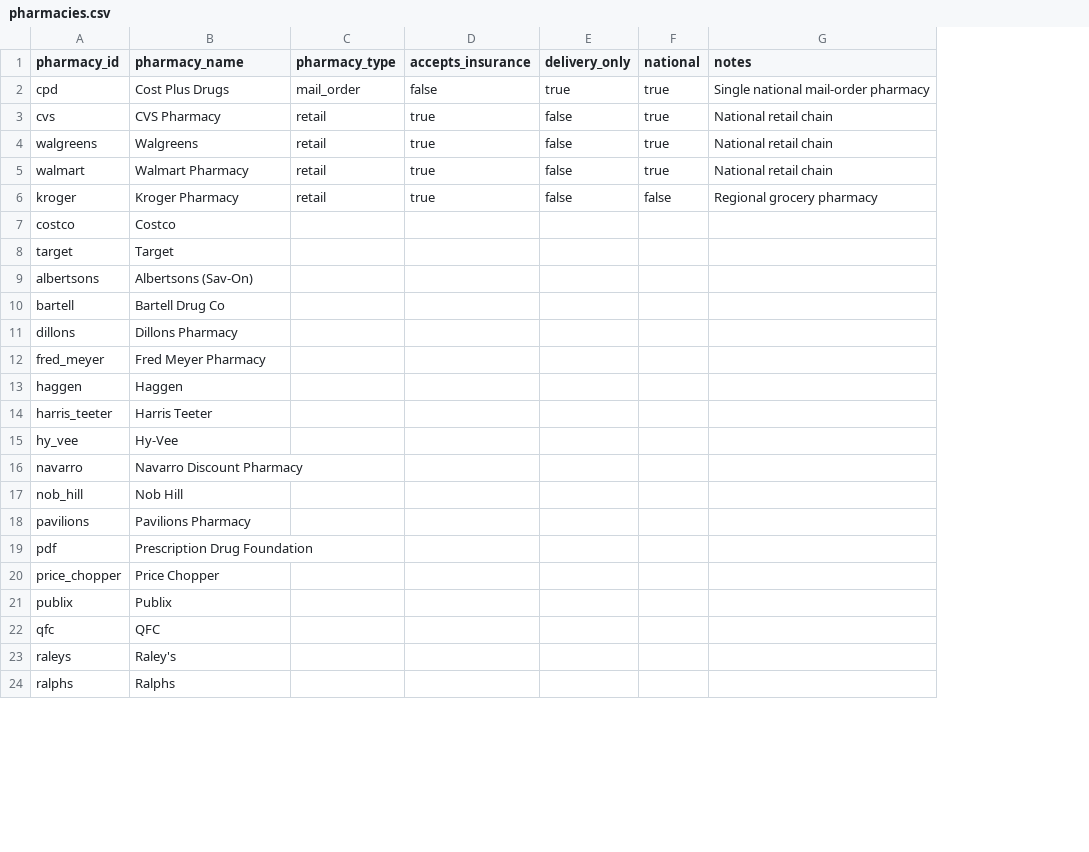
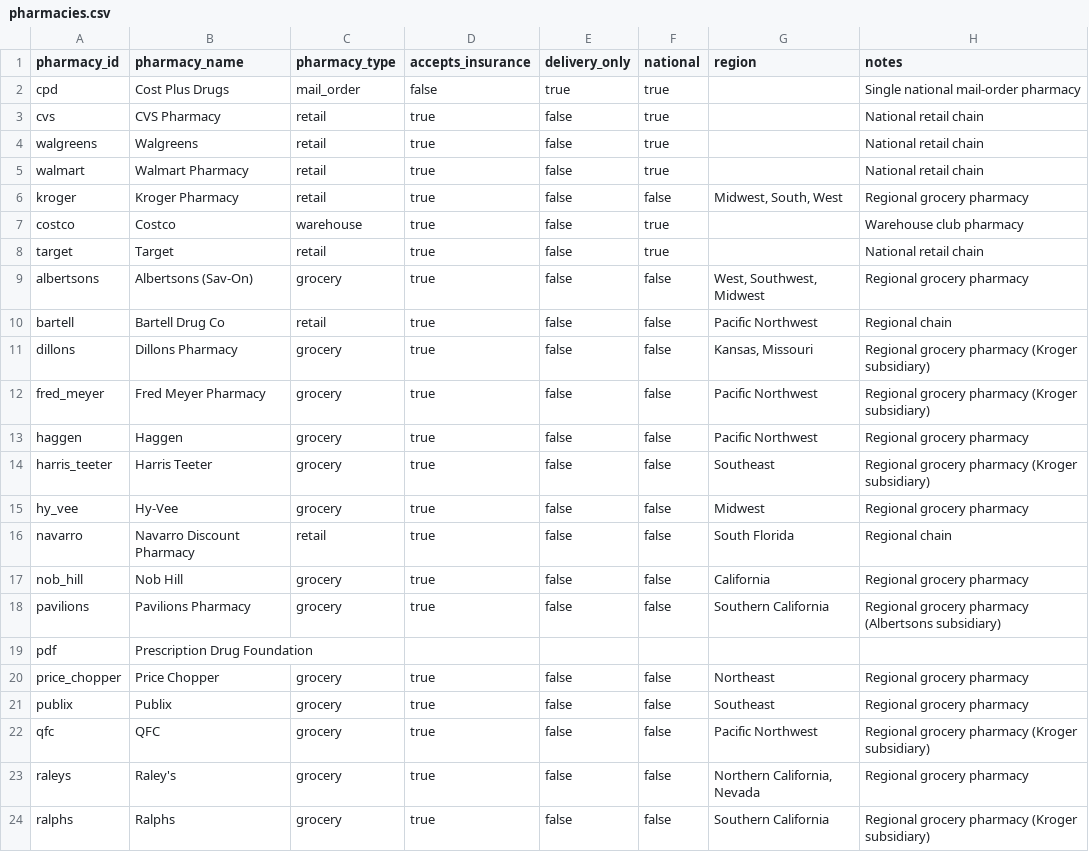
Before and after one commit to mariohealth/v0, a CSV file: backend/mario-health-data-pipeline/seeds/pharmacies.csv, drawn as a sheet; only a part is shown; addresses are those after the commit; the diff covers the shown part only; the diff names each change by its address in the sheet, - before the commit and + after, or states it on an @@ line.

Commit message:
Update pharmacies.csv

```diff
--- a/backend/mario-health-data-pipeline/seeds/pharmacies.csv
+++ b/backend/mario-health-data-pipeline/seeds/pharmacies.csv
+column G (region), rows 6-24: Midwest, South, West |  |  | West, Southwest, Midwest | Pacific Northwest | Kansas, Missouri | Pacific Northwest | Pacific Northwest | Southeast | Midwest | South Florida | California | Southern California |  | Northeast | Southeast | Pacific Northwest | Northern California, Nevada | Southern California
-C7 (pharmacy_type): (empty)
+C7 (pharmacy_type): warehouse
-D7:D18 (accepts_insurance): (empty)
+D7:D18 (accepts_insurance): true
-E7:E18 (delivery_only): (empty)
+E7:E18 (delivery_only): false
-F7:F8 (national): (empty)
+F7:F8 (national): true
-H7 (notes): (empty)
+H7 (notes): Warehouse club pharmacy
-C8 (pharmacy_type): (empty)
+C8 (pharmacy_type): retail
-H8 (notes): (empty)
+H8 (notes): National retail chain
-C9 (pharmacy_type): (empty)
+C9 (pharmacy_type): grocery
-F9:F18 (national): (empty)
+F9:F18 (national): false
-H9 (notes): (empty)
+H9 (notes): Regional grocery pharmacy
-C10 (pharmacy_type): (empty)
+C10 (pharmacy_type): retail
-H10 (notes): (empty)
+H10 (notes): Regional chain
-C11:C15 (pharmacy_type): (empty)
+C11:C15 (pharmacy_type): grocery
-H11:H12 (notes): (empty)
+H11:H12 (notes): Regional grocery pharmacy (Kroger subsidiary)
-H13 (notes): (empty)
+H13 (notes): Regional grocery pharmacy
-H14 (notes): (empty)
+H14 (notes): Regional grocery pharmacy (Kroger subsidiary)
-H15 (notes): (empty)
+H15 (notes): Regional grocery pharmacy
-C16 (pharmacy_type): (empty)
+C16 (pharmacy_type): retail
-H16 (notes): (empty)
+H16 (notes): Regional chain
-C17:C18 (pharmacy_type): (empty)
+C17:C18 (pharmacy_type): grocery
-H17 (notes): (empty)
+H17 (notes): Regional grocery pharmacy
-H18 (notes): (empty)
+H18 (notes): Regional grocery pharmacy (Albertsons subsidiary)
-C20:C24 (pharmacy_type): (empty)
+C20:C24 (pharmacy_type): grocery
-D20:D24 (accepts_insurance): (empty)
+D20:D24 (accepts_insurance): true
-E20:E24 (delivery_only): (empty)
+E20:E24 (delivery_only): false
-F20:F24 (national): (empty)
+F20:F24 (national): false
-H20:H21 (notes): (empty)
+H20:H21 (notes): Regional grocery pharmacy
-H22 (notes): (empty)
+H22 (notes): Regional grocery pharmacy (Kroger subsidiary)
-H23 (notes): (empty)
+H23 (notes): Regional grocery pharmacy
-H24 (notes): (empty)
+H24 (notes): Regional grocery pharmacy (Kroger subsidiary)
```
Also changed, not shown: 20 edited cells elsewhere in this file.
